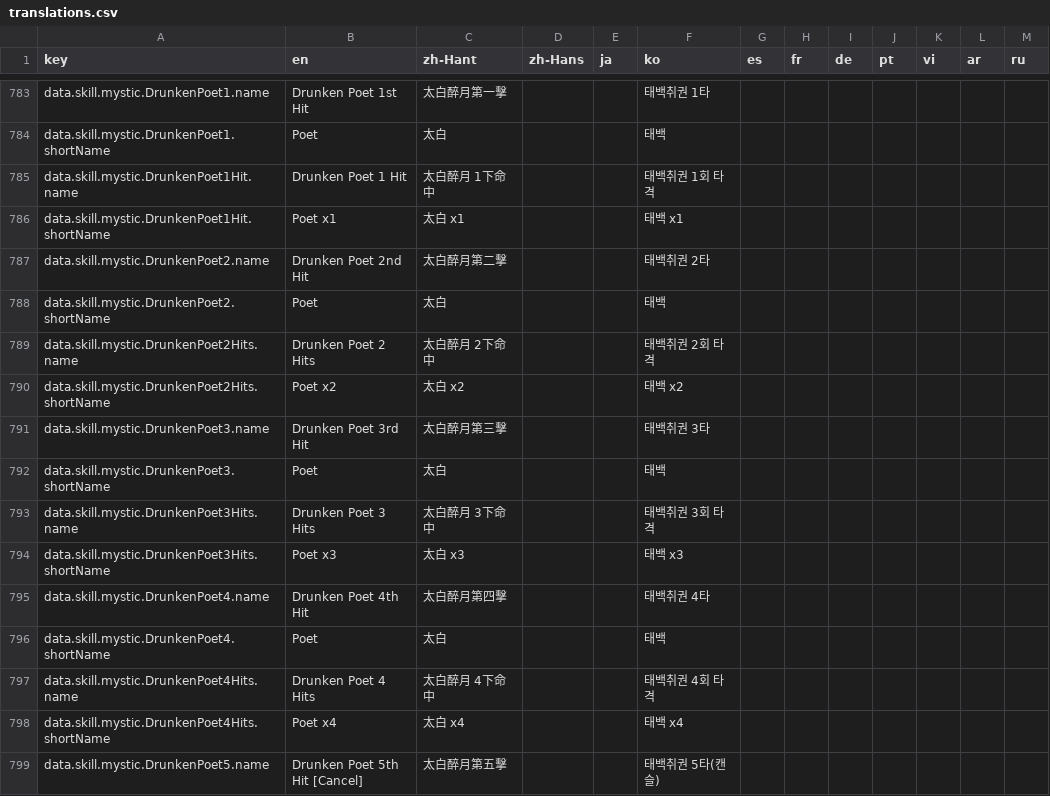
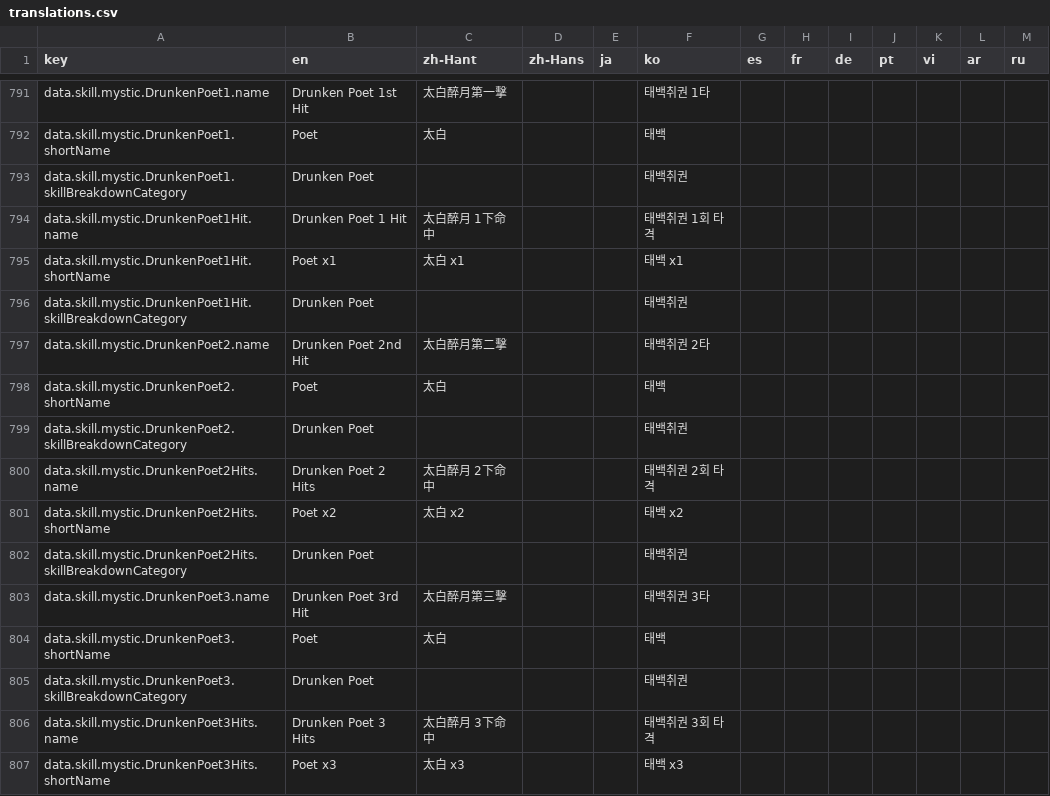
Before and after one commit to TTemGP/wwm-calc, a CSV file: locales/translations.csv, drawn as a sheet; only a part is shown, gaps mark what is left out; the shorter side is filled out with more unchanged rows; the diff covers the shown part only; the diff names each change by its address in the sheet, - before the commit and + after, or states it on an @@ line.

```diff
--- a/locales/translations.csv
+++ b/locales/translations.csv
+row 793: data.skill.mystic.DrunkenPoet1.skillBreakdownCategory | Drunken Poet |  |  |  | 태백취권
+row 796: data.skill.mystic.DrunkenPoet1Hit.skillBreakdownCategory | Drunken Poet |  |  |  | 태백취권
+row 799: data.skill.mystic.DrunkenPoet2.skillBreakdownCategory | Drunken Poet |  |  |  | 태백취권
+row 802: data.skill.mystic.DrunkenPoet2Hits.skillBreakdownCategory | Drunken Poet |  |  |  | 태백취권
+row 805: data.skill.mystic.DrunkenPoet3.skillBreakdownCategory | Drunken Poet |  |  |  | 태백취권
```
Also changed, not shown: 23 added rows, 3 removed rows and 12 edited cells elsewhere in this file, 35 other files.
